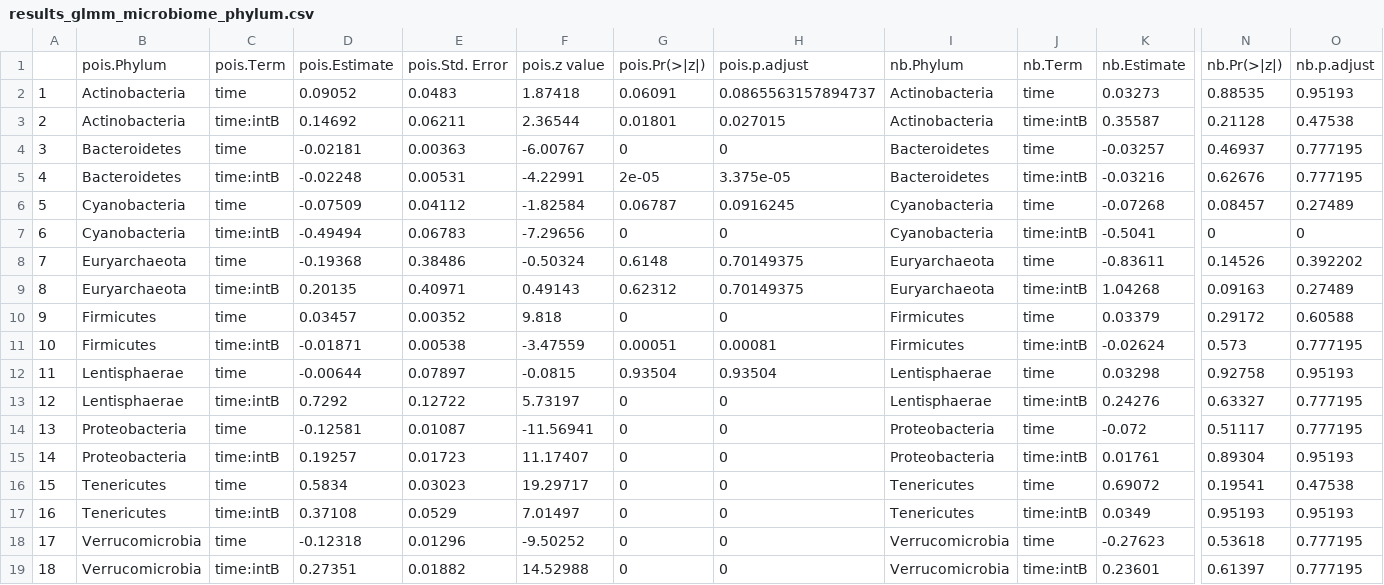
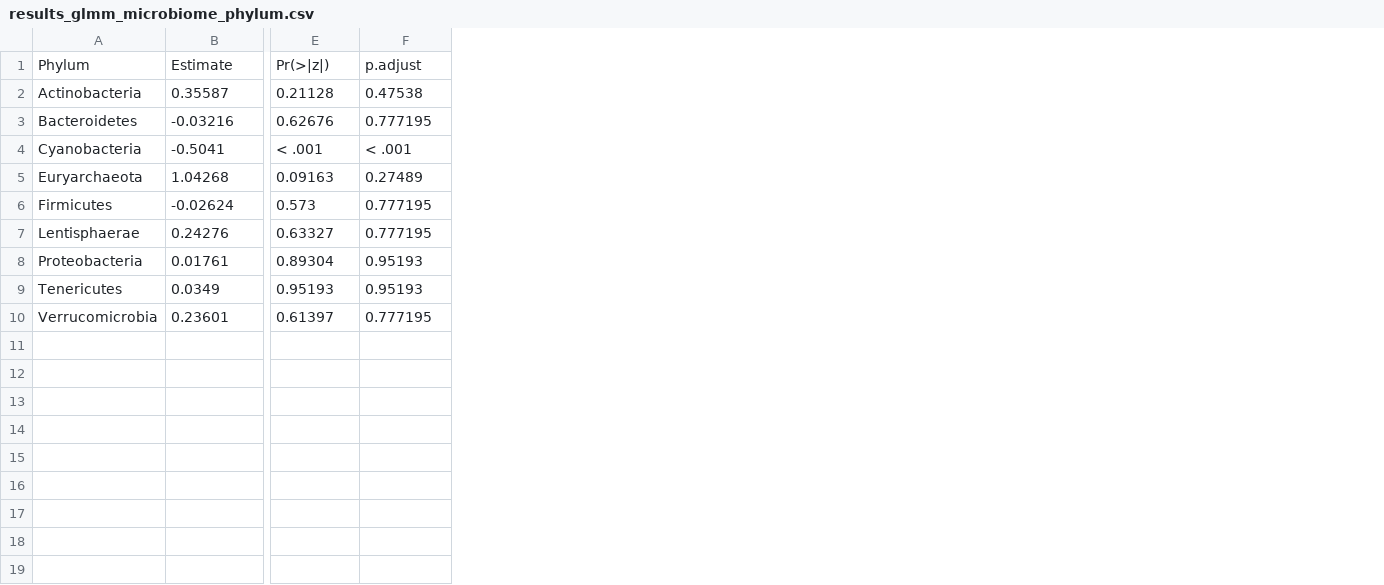
Before and after one commit to GreathouseLab/Fiber_Intervention_Study, a CSV file: tab/results_glmm_microbiome_phylum.csv, drawn as a sheet; only a part is shown, gaps mark what is left out; removed rows and columns are numbered as before the commit, all else as after; rows hold the shown columns only; the diff names each change by its address in the sheet, - before the commit and + after, or states it on an @@ line.

```diff
--- a/tab/results_glmm_microbiome_phylum.csv
+++ b/tab/results_glmm_microbiome_phylum.csv
-column A, row 3: 2; row 5: 4; row 7: 6; row 9: 8; row 11: 10; row 13: 12; row 15: 14; row 17: 16; row 19: 18
-column C, row 3: time:intB; row 5: time:intB; row 7: time:intB; row 9: time:intB; row 11: time:intB; row 13: time:intB; row 15: time:intB; row 17: time:intB; row 19: time:intB
-column D, row 3: 0.14692; row 5: -0.02248; row 7: -0.49494; row 9: 0.20135; row 11: -0.01871; row 13: 0.7292; row 15: 0.19257; row 17: 0.37108; row 19: 0.27351
-column E, row 3: 0.06211; row 5: 0.00531; row 7: 0.06783; row 9: 0.40971; row 11: 0.00538; row 13: 0.12722; row 15: 0.01723; row 17: 0.0529; row 19: 0.01882
-column F, row 3: 2.36544; row 5: -4.22991; row 7: -7.29656; row 9: 0.49143; row 11: -3.47559; row 13: 5.73197; row 15: 11.17407; row 17: 7.01497; row 19: 14.52988
-column G, row 3: 0.01801; row 5: 2e-05; row 7: 0; row 9: 0.62312; row 11: 0.00051; row 13: 0; row 15: 0; row 17: 0; row 19: 0
-column H, row 3: 0.027015; row 5: 3.375e-05; row 7: 0; row 9: 0.70149375; row 11: 0.00081; row 13: 0; row 15: 0; row 17: 0; row 19: 0
-column I, row 3: Actinobacteria; row 5: Bacteroidetes; row 7: Cyanobacteria; row 9: Euryarchaeota; row 11: Firmicutes; row 13: Lentisphaerae; row 15: Proteobacteria; row 17: Tenericutes; row 19: Verrucomicrobia
-column J, row 3: time:intB; row 5: time:intB; row 7: time:intB; row 9: time:intB; row 11: time:intB; row 13: time:intB; row 15: time:intB; row 17: time:intB; row 19: time:intB
-row 1:  | pois.Phylum | pois.Term | pois.Estimate | pois.Std. Error | pois.z value | pois.Pr(>|z|) | pois.p.adjust | nb.Phylum | nb.Term | nb.Estimate | nb.Pr(>|z|) | nb.p.adjust
-row 2: 1 | Actinobacteria | time | 0.09052 | 0.0483 | 1.87418 | 0.06091 | 0.0865563157894737 | Actinobacteria | time | 0.03273 | 0.88535 | 0.95193
+row 1: Phylum | Estimate | Pr(>|z|) | p.adjust
-row 4: 3 | Bacteroidetes | time | -0.02181 | 0.00363 | -6.00767 | 0 | 0 | Bacteroidetes | time | -0.03257 | 0.46937 | 0.777195
-row 6: 5 | Cyanobacteria | time | -0.07509 | 0.04112 | -1.82584 | 0.06787 | 0.0916245 | Cyanobacteria | time | -0.07268 | 0.08457 | 0.27489
-E4: 0
+E4: < .001
-F4: 0
+F4: < .001
-row 8: 7 | Euryarchaeota | time | -0.19368 | 0.38486 | -0.50324 | 0.6148 | 0.70149375 | Euryarchaeota | time | -0.83611 | 0.14526 | 0.392202
-row 10: 9 | Firmicutes | time | 0.03457 | 0.00352 | 9.818 | 0 | 0 | Firmicutes | time | 0.03379 | 0.29172 | 0.60588
-row 12: 11 | Lentisphaerae | time | -0.00644 | 0.07897 | -0.0815 | 0.93504 | 0.93504 | Lentisphaerae | time | 0.03298 | 0.92758 | 0.95193
-row 14: 13 | Proteobacteria | time | -0.12581 | 0.01087 | -11.56941 | 0 | 0 | Proteobacteria | time | -0.072 | 0.51117 | 0.777195
-row 16: 15 | Tenericutes | time | 0.5834 | 0.03023 | 19.29717 | 0 | 0 | Tenericutes | time | 0.69072 | 0.19541 | 0.47538
-row 18: 17 | Verrucomicrobia | time | -0.12318 | 0.01296 | -9.50252 | 0 | 0 | Verrucomicrobia | time | -0.27623 | 0.53618 | 0.777195
```
Also changed, not shown: tab/results_glmm_microbiome_genus.csv, 52 other files.
